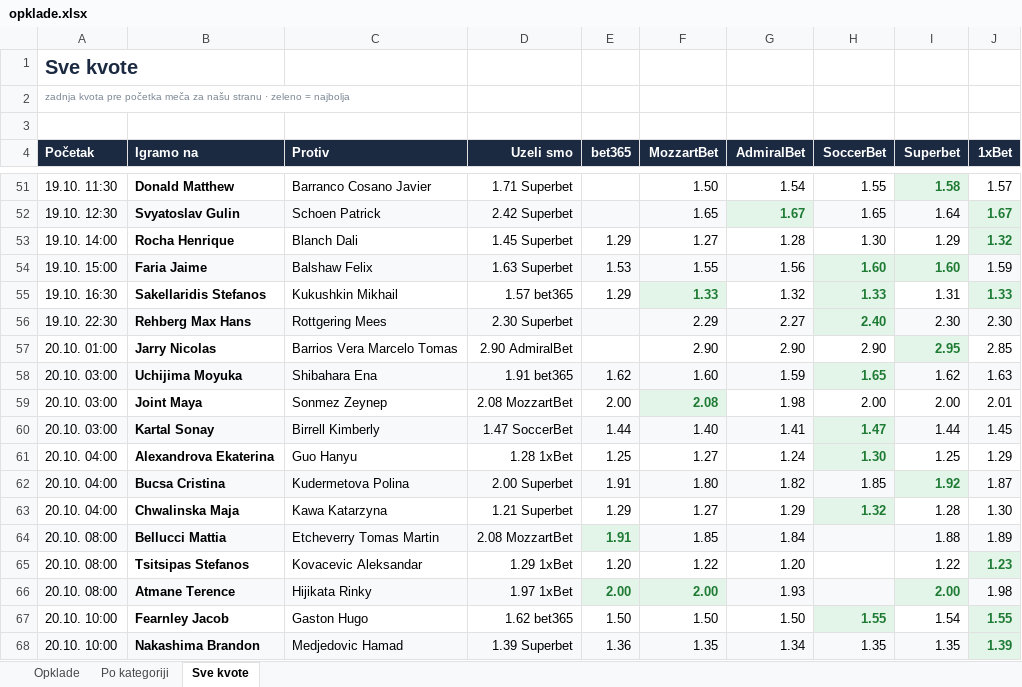
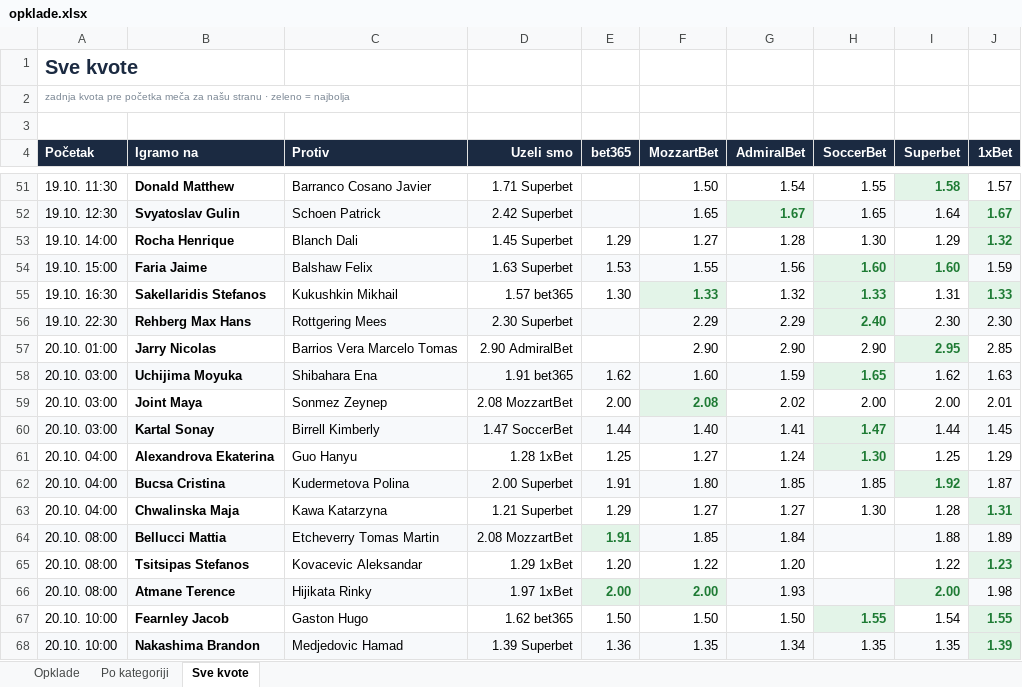
Before and after one commit to andreja69420/pantasocial, an Excel workbook: research/tennis-ml/paper/opklade.xlsx, sheet Sve kvote, drawn as a sheet; only a part is shown, gaps mark what is left out; values as stored, in another font and other column widths than the file's, no borders; the diff names each change by its address in the sheet, - before the commit and + after, or states it on an @@ line.

```diff
--- a/research/tennis-ml/paper/opklade.xlsx (sheet Sve kvote)
+++ b/research/tennis-ml/paper/opklade.xlsx (sheet Sve kvote)
-E55 (bet365): 1.29
+E55 (bet365): 1.30
-G56 (AdmiralBet): 2.27
+G56 (AdmiralBet): 2.29
-G59 (AdmiralBet): 1.98
+G59 (AdmiralBet): 2.02
-G62 (AdmiralBet): 1.82
+G62 (AdmiralBet): 1.85
-G63 (AdmiralBet): 1.29
+G63 (AdmiralBet): 1.27
-H63 (SoccerBet): 1.32
+H63 (SoccerBet): 1.30
@@ H63 fill: #E3F4E8 → none, bold: on → off, text colour: #1E7B34 → black @@
-J63 (1xBet): 1.30
+J63 (1xBet): 1.31
@@ J63 fill: none → #E3F4E8, bold: off → on, text colour: black → #1E7B34 @@
```
Also changed, not shown: sheet Opklade, 2 other files.
